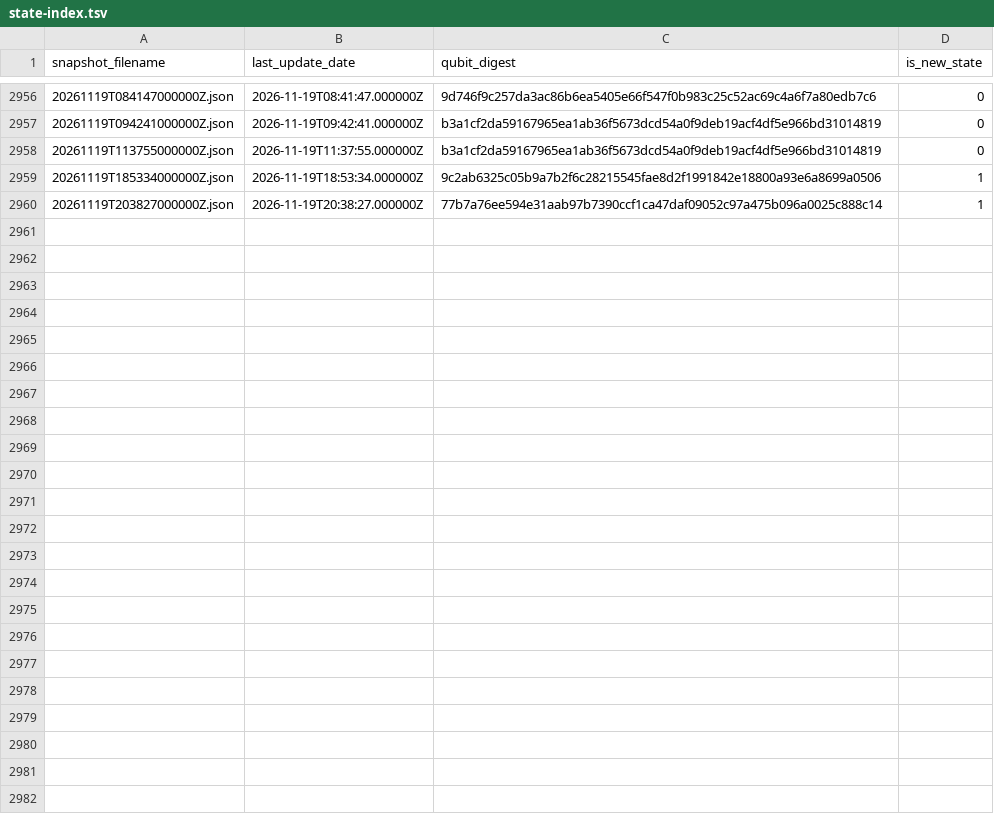
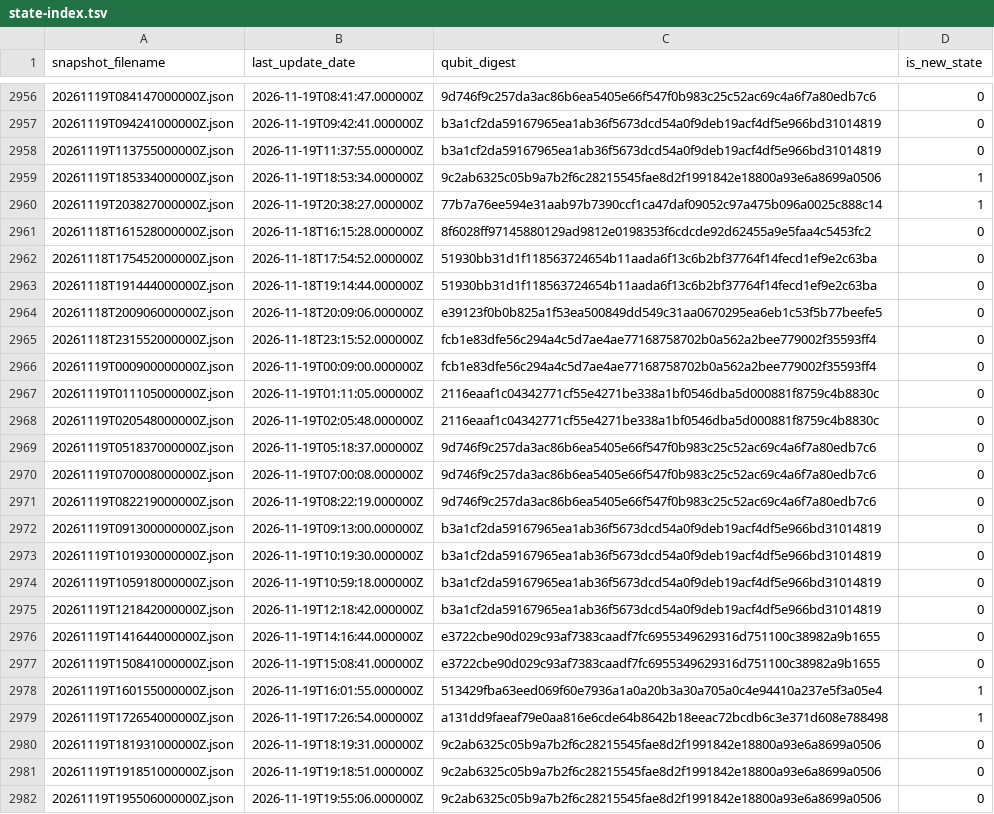
Before and after one commit to SuperconducTED/superconducted-noise-engine, a TSV file: health/state-index.tsv, drawn as a sheet; only a part is shown, gaps mark what is left out; the diff names each change by its address in the sheet, - before the commit and + after, or states it on an @@ line.

```diff
--- a/health/state-index.tsv
+++ b/health/state-index.tsv
+row 2961: 20261118T161528000000Z.json | 2026-11-18T16:15:28.000000Z | 8f6028ff97145880129ad9812e0198353f6cdcde92d62455a9e5faa4c5453fc2 | 0
+row 2962: 20261118T175452000000Z.json | 2026-11-18T17:54:52.000000Z | 51930bb31d1f118563724654b11aada6f13c6b2bf37764f14fecd1ef9e2c63ba | 0
+row 2963: 20261118T191444000000Z.json | 2026-11-18T19:14:44.000000Z | 51930bb31d1f118563724654b11aada6f13c6b2bf37764f14fecd1ef9e2c63ba | 0
+row 2964: 20261118T200906000000Z.json | 2026-11-18T20:09:06.000000Z | e39123f0b0b825a1f53ea500849dd549c31aa0670295ea6eb1c53f5b77beefe5 | 0
+row 2965: 20261118T231552000000Z.json | 2026-11-18T23:15:52.000000Z | fcb1e83dfe56c294a4c5d7ae4ae77168758702b0a562a2bee779002f35593ff4 | 0
+row 2966: 20261119T000900000000Z.json | 2026-11-19T00:09:00.000000Z | fcb1e83dfe56c294a4c5d7ae4ae77168758702b0a562a2bee779002f35593ff4 | 0
+row 2967: 20261119T011105000000Z.json | 2026-11-19T01:11:05.000000Z | 2116eaaf1c04342771cf55e4271be338a1bf0546dba5d000881f8759c4b8830c | 0
+row 2968: 20261119T020548000000Z.json | 2026-11-19T02:05:48.000000Z | 2116eaaf1c04342771cf55e4271be338a1bf0546dba5d000881f8759c4b8830c | 0
+row 2969: 20261119T051837000000Z.json | 2026-11-19T05:18:37.000000Z | 9d746f9c257da3ac86b6ea5405e66f547f0b983c25c52ac69c4a6f7a80edb7c6 | 0
+row 2970: 20261119T070008000000Z.json | 2026-11-19T07:00:08.000000Z | 9d746f9c257da3ac86b6ea5405e66f547f0b983c25c52ac69c4a6f7a80edb7c6 | 0
+row 2971: 20261119T082219000000Z.json | 2026-11-19T08:22:19.000000Z | 9d746f9c257da3ac86b6ea5405e66f547f0b983c25c52ac69c4a6f7a80edb7c6 | 0
+row 2972: 20261119T091300000000Z.json | 2026-11-19T09:13:00.000000Z | b3a1cf2da59167965ea1ab36f5673dcd54a0f9deb19acf4df5e966bd31014819 | 0
+row 2973: 20261119T101930000000Z.json | 2026-11-19T10:19:30.000000Z | b3a1cf2da59167965ea1ab36f5673dcd54a0f9deb19acf4df5e966bd31014819 | 0
+row 2974: 20261119T105918000000Z.json | 2026-11-19T10:59:18.000000Z | b3a1cf2da59167965ea1ab36f5673dcd54a0f9deb19acf4df5e966bd31014819 | 0
+row 2975: 20261119T121842000000Z.json | 2026-11-19T12:18:42.000000Z | b3a1cf2da59167965ea1ab36f5673dcd54a0f9deb19acf4df5e966bd31014819 | 0
+row 2976: 20261119T141644000000Z.json | 2026-11-19T14:16:44.000000Z | e3722cbe90d029c93af7383caadf7fc6955349629316d751100c38982a9b1655 | 0
+row 2977: 20261119T150841000000Z.json | 2026-11-19T15:08:41.000000Z | e3722cbe90d029c93af7383caadf7fc6955349629316d751100c38982a9b1655 | 0
+row 2978: 20261119T160155000000Z.json | 2026-11-19T16:01:55.000000Z | 513429fba63eed069f60e7936a1a0a20b3a30a705a0c4e94410a237e5f3a05e4 | 1
+row 2979: 20261119T172654000000Z.json | 2026-11-19T17:26:54.000000Z | a131dd9faeaf79e0aa816e6cde64b8642b18eeac72bcdb6c3e371d608e788498 | 1
+row 2980: 20261119T181931000000Z.json | 2026-11-19T18:19:31.000000Z | 9c2ab6325c05b9a7b2f6c28215545fae8d2f1991842e18800a93e6a8699a0506 | 0
+row 2981: 20261119T191851000000Z.json | 2026-11-19T19:18:51.000000Z | 9c2ab6325c05b9a7b2f6c28215545fae8d2f1991842e18800a93e6a8699a0506 | 0
+row 2982: 20261119T195506000000Z.json | 2026-11-19T19:55:06.000000Z | 9c2ab6325c05b9a7b2f6c28215545fae8d2f1991842e18800a93e6a8699a0506 | 0
```
Also changed, not shown: ledger/2026-11.tsv, 22 other files.
